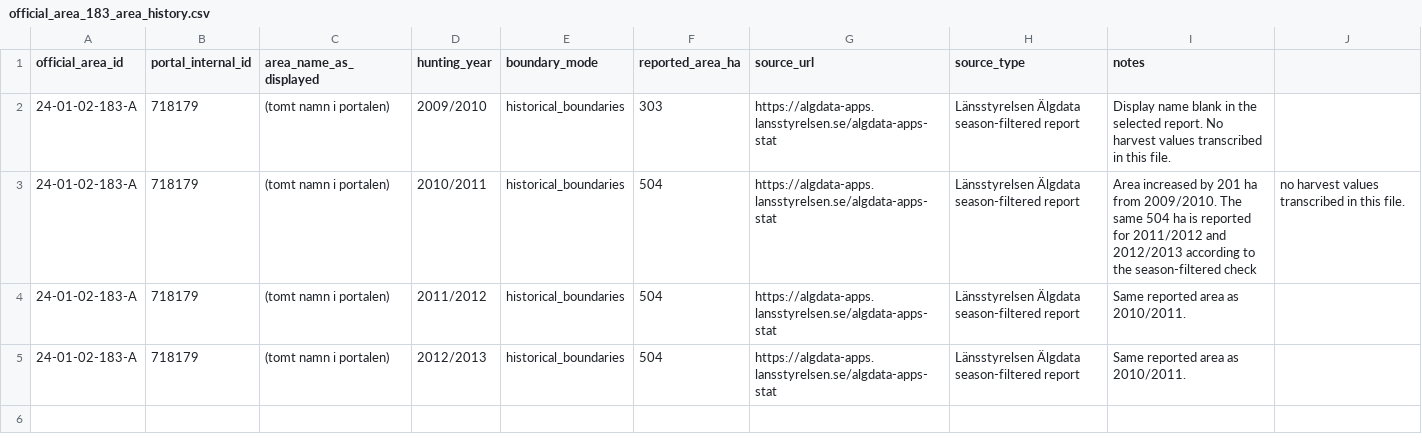
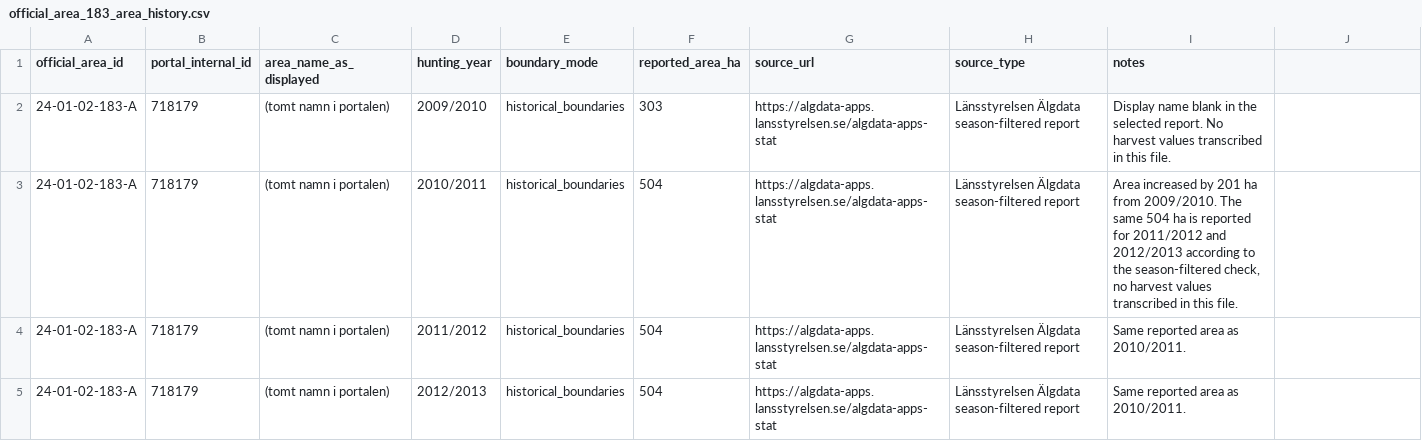
Before and after one commit to dahlinrobert-lgtm/alg-grasmyr, a CSV file: data/official_area_183_area_history.csv, drawn as a sheet.

Commit message:
Fix semicolon delimiter in area 183 history CSV note

```diff
--- a/data/official_area_183_area_history.csv
+++ b/data/official_area_183_area_history.csv
@@ -2,3 +2,3 @@ official_area_id;portal_internal_id;area_name_as_displayed;hunting_year;boundary
 24-01-02-183-A;718179;(tomt namn i portalen);2009/2010;historical_boundaries;303;https://algdata-apps.lansstyrelsen.se/algdata-apps-stat;Länsstyrelsen Älgdata season-filtered report;Display name blank in the selected report. No harvest values transcribed in this file.
-24-01-02-183-A;718179;(tomt namn i portalen);2010/2011;historical_boundaries;504;https://algdata-apps.lansstyrelsen.se/algdata-apps-stat;Länsstyrelsen Älgdata season-filtered report;Area increased by 201 ha from 2009/2010. The same 504 ha is reported for 2011/2012 and 2012/2013 according to the season-filtered check; no harvest values transcribed in this file.
+24-01-02-183-A;718179;(tomt namn i portalen);2010/2011;historical_boundaries;504;https://algdata-apps.lansstyrelsen.se/algdata-apps-stat;Länsstyrelsen Älgdata season-filtered report;Area increased by 201 ha from 2009/2010. The same 504 ha is reported for 2011/2012 and 2012/2013 according to the season-filtered check, no harvest values transcribed in this file.
 24-01-02-183-A;718179;(tomt namn i portalen);2011/2012;historical_boundaries;504;https://algdata-apps.lansstyrelsen.se/algdata-apps-stat;Länsstyrelsen Älgdata season-filtered report;Same reported area as 2010/2011.
```
